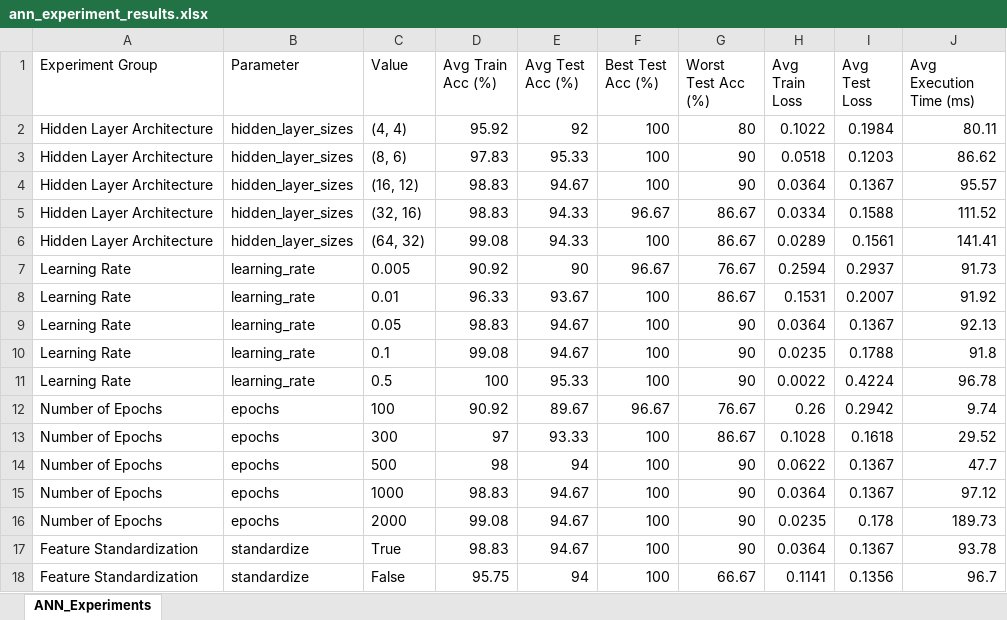
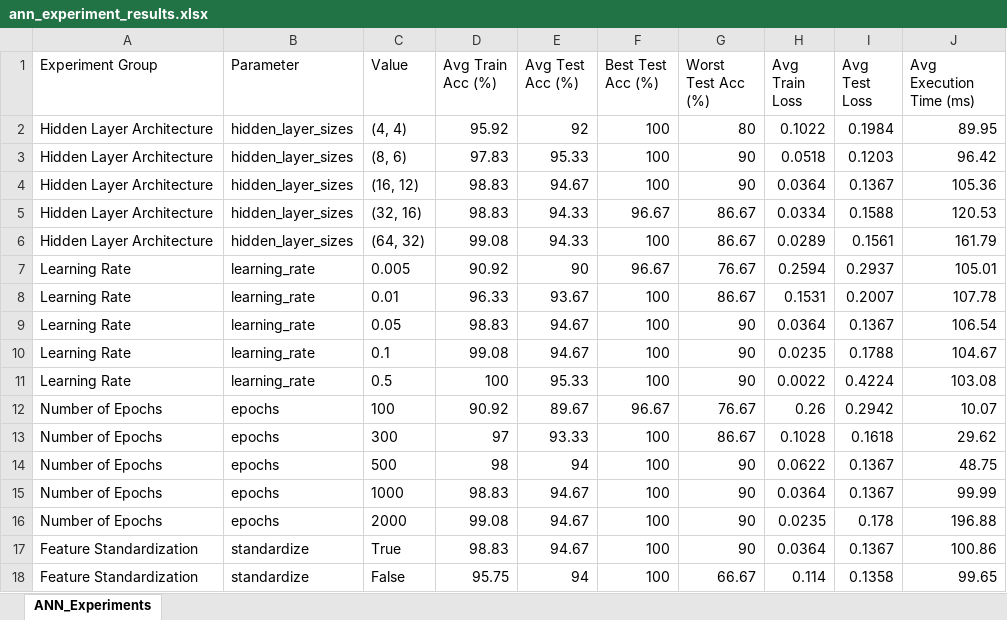
Before and after one commit to venomiakk/introduction-to-ai, an Excel workbook: ann/ann_experiment_results.xlsx, sheet ANN_Experiments, drawn as a sheet; values as stored, in another font and other column widths than the file's, no borders; the diff names each change by its address in the sheet, - before the commit and + after, or states it on an @@ line.

```diff
--- a/ann/ann_experiment_results.xlsx (sheet ANN_Experiments)
+++ b/ann/ann_experiment_results.xlsx (sheet ANN_Experiments)
-J2 (Avg Execution Time (ms)): 80.11
+J2 (Avg Execution Time (ms)): 89.95
-J3 (Avg Execution Time (ms)): 86.62
+J3 (Avg Execution Time (ms)): 96.42
-J4 (Avg Execution Time (ms)): 95.57
+J4 (Avg Execution Time (ms)): 105.36
-J5 (Avg Execution Time (ms)): 111.52
+J5 (Avg Execution Time (ms)): 120.53
-J6 (Avg Execution Time (ms)): 141.41
+J6 (Avg Execution Time (ms)): 161.79
-J7 (Avg Execution Time (ms)): 91.73
+J7 (Avg Execution Time (ms)): 105.01
-J8 (Avg Execution Time (ms)): 91.92
+J8 (Avg Execution Time (ms)): 107.78
-J9 (Avg Execution Time (ms)): 92.13
+J9 (Avg Execution Time (ms)): 106.54
-J10 (Avg Execution Time (ms)): 91.8
+J10 (Avg Execution Time (ms)): 104.67
-J11 (Avg Execution Time (ms)): 96.78
+J11 (Avg Execution Time (ms)): 103.08
-J12 (Avg Execution Time (ms)): 9.74
+J12 (Avg Execution Time (ms)): 10.07
-J13 (Avg Execution Time (ms)): 29.52
+J13 (Avg Execution Time (ms)): 29.62
-J14 (Avg Execution Time (ms)): 47.7
+J14 (Avg Execution Time (ms)): 48.75
-J15 (Avg Execution Time (ms)): 97.12
+J15 (Avg Execution Time (ms)): 99.99
-J16 (Avg Execution Time (ms)): 189.73
+J16 (Avg Execution Time (ms)): 196.88
-J17 (Avg Execution Time (ms)): 93.78
+J17 (Avg Execution Time (ms)): 100.86
-H18 (Avg Train Loss): 0.1141
+H18 (Avg Train Loss): 0.114
-I18 (Avg Test Loss): 0.1356
+I18 (Avg Test Loss): 0.1358
-J18 (Avg Execution Time (ms)): 96.7
+J18 (Avg Execution Time (ms)): 99.65
```
Also changed, not shown: 18 other files.
